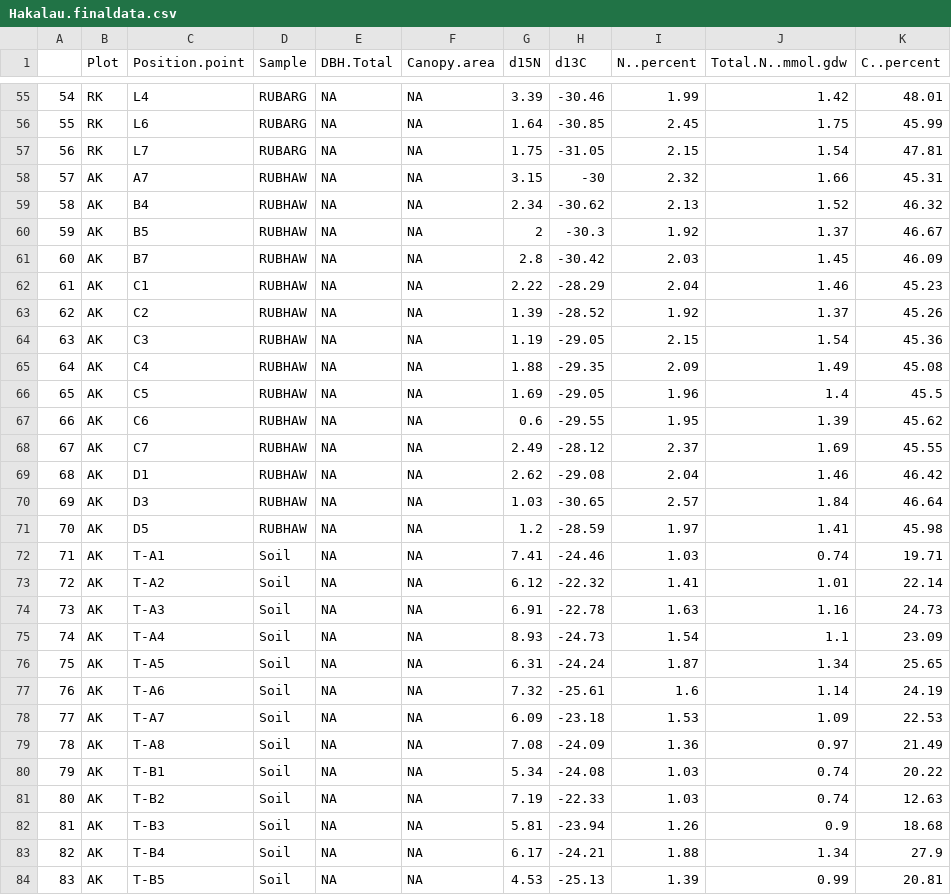
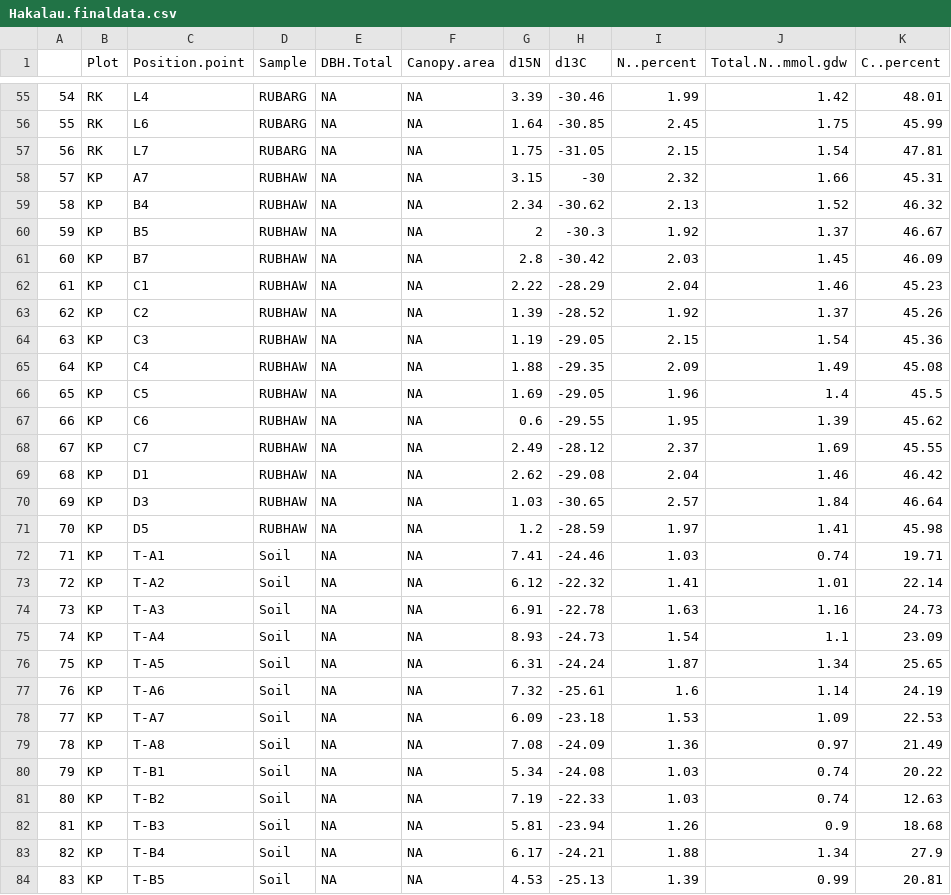
Before and after one commit to cbwall/Hakalau-Isoscapes, a CSV file: data/Hakalau.finaldata.csv, drawn as a sheet; only a part is shown, gaps mark what is left out; the diff covers the shown part only; the diff names each change by its address in the sheet, - before the commit and + after, or states it on an @@ line.

```diff
--- a/data/Hakalau.finaldata.csv
+++ b/data/Hakalau.finaldata.csv
-B58:B84 (Plot): AK
+B58:B84 (Plot): KP
```
Also changed, not shown: 69 edited cells elsewhere in this file, data/Hakalau.gps.csv, data/Hakalau.rawdata.csv, 37 other files.
